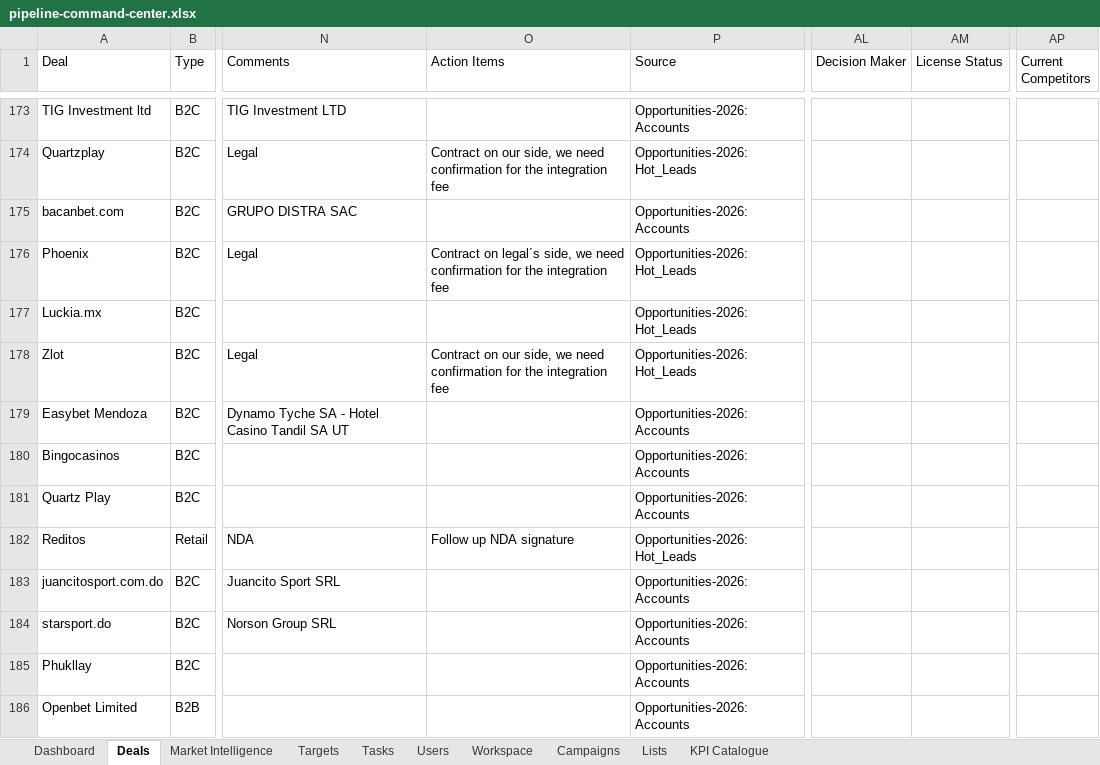
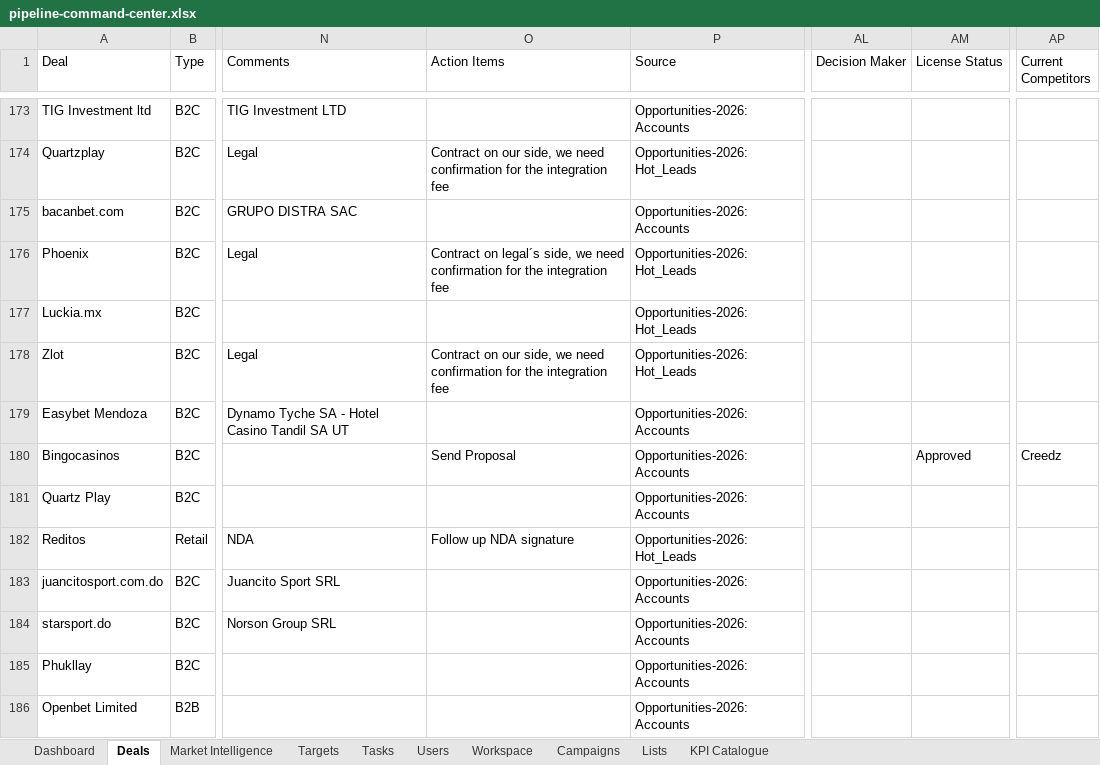
Before and after one commit to comercial24122025-blip/SalesRep, an Excel workbook: data/pipeline-command-center.xlsx, sheet Deals, drawn as a sheet; only a part is shown, gaps mark what is left out; values as stored, in another font and other column widths than the file's, no borders; the diff covers the shown part only; the diff names each change by its address in the sheet, - before the commit and + after, or states it on an @@ line.

```diff
--- a/data/pipeline-command-center.xlsx (sheet Deals)
+++ b/data/pipeline-command-center.xlsx (sheet Deals)
-O180 (Action Items): (empty)
+O180 (Action Items): Send Proposal
-AM180 (License Status): (empty)
+AM180 (License Status): Approved
-AP180 (Current Competitors): (empty)
+AP180 (Current Competitors): Creedz
```
Also changed, not shown: 34 edited cells elsewhere in this sheet.
